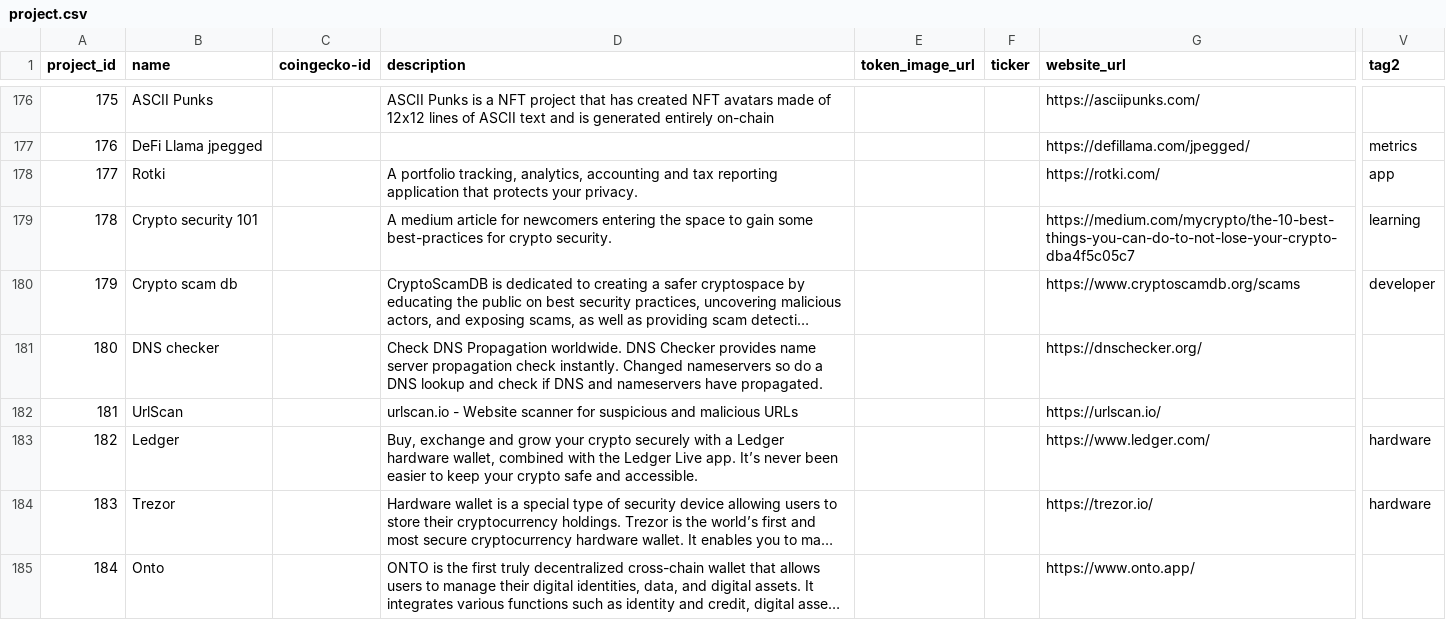
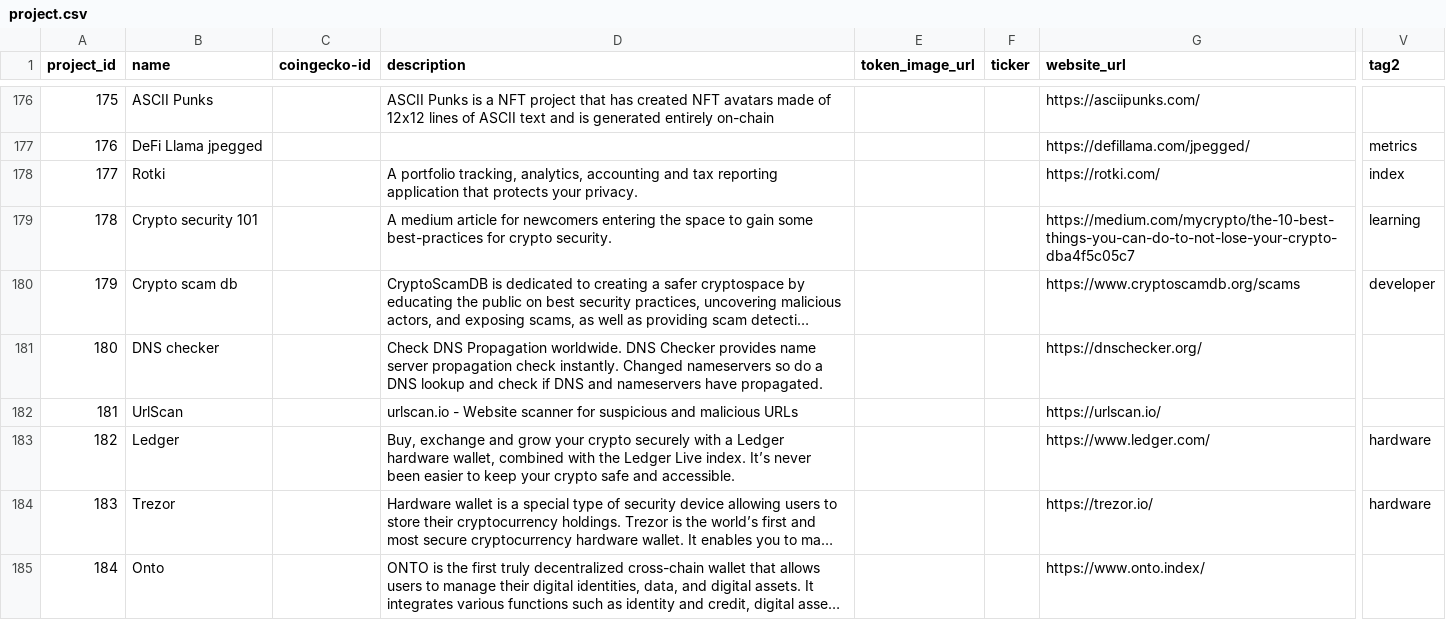
Before and after one commit to 0xPuffin/pentacle, a CSV file: data/project.csv, drawn as a sheet; only a part is shown, gaps mark what is left out; long unchanged cells end in …; the diff covers the shown part only; the diff names each change by its address in the sheet, - before the commit and + after, or states it on an @@ line.

```diff
--- a/data/project.csv
+++ b/data/project.csv
-V178 (tag2): app
+V178 (tag2): index
-D183 (description): …Ledger Live app. It’s never…
+D183 (description): …Ledger Live index. It’s never…
-G185 (website_url): https://www.onto.app/
+G185 (website_url): https://www.onto.index/
```
Also changed, not shown: 24 edited cells elsewhere in this file, data/project-no-tags.csv, 9 other files.
